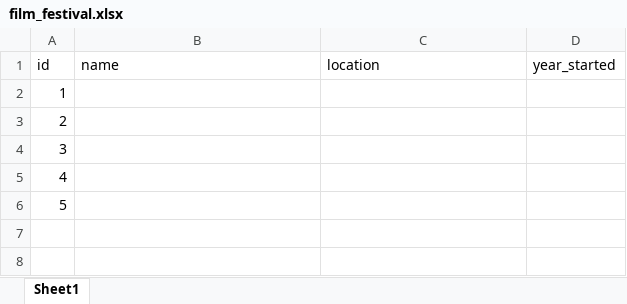
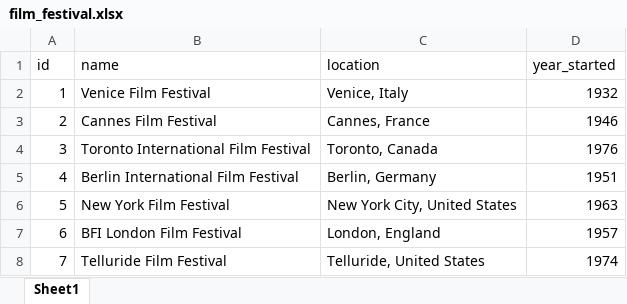
Before and after one commit to natalieduerr/cinefile, an Excel workbook: data spreadsheets/film_festival.xlsx, sheet Sheet1, drawn as a sheet; values as stored, in another font and other column widths than the file's, no borders; the diff names each change by its address in the sheet, - before the commit and + after, or states it on an @@ line.

```diff
--- a/data spreadsheets/film_festival.xlsx (sheet Sheet1)
+++ b/data spreadsheets/film_festival.xlsx (sheet Sheet1)
-B2 (name): (empty)
+B2 (name): Venice Film Festival
-C2 (location): (empty)
+C2 (location): Venice, Italy
-D2 (year_started): (empty)
+D2 (year_started): 1932
-B3 (name): (empty)
+B3 (name): Cannes Film Festival
-C3 (location): (empty)
+C3 (location): Cannes, France
-D3 (year_started): (empty)
+D3 (year_started): 1946
-B4 (name): (empty)
+B4 (name): Toronto International Film Festival
-C4 (location): (empty)
+C4 (location): Toronto, Canada
-D4 (year_started): (empty)
+D4 (year_started): 1976
-B5 (name): (empty)
+B5 (name): Berlin International Film Festival
-C5 (location): (empty)
+C5 (location): Berlin, Germany
-D5 (year_started): (empty)
+D5 (year_started): 1951
-B6 (name): (empty)
+B6 (name): New York Film Festival
-C6 (location): (empty)
+C6 (location): New York City, United States
-D6 (year_started): (empty)
+D6 (year_started): 1963
+row 7: 6 | BFI London Film Festival | London, England | 1957
+row 8: 7 | Telluride Film Festival | Telluride, United States | 1974
```
Also changed, not shown: data spreadsheets/debuted_at_festival.xlsx, data spreadsheets/director.xlsx, 37 other files.
